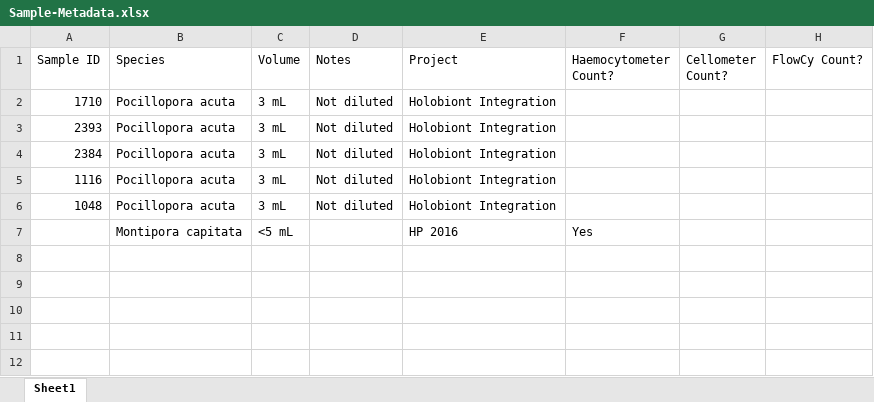
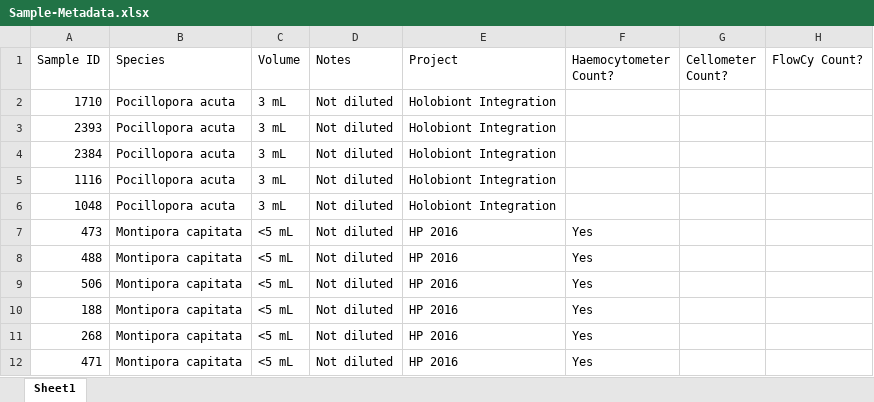
Before and after one commit to slmgray/Flow-Cytometer-Cell-Density-Project, an Excel workbook: Sample-Metadata.xlsx, sheet Sheet1, drawn as a sheet; values as stored, in another font and other column widths than the file's, no borders; the diff names each change by its address in the sheet, - before the commit and + after, or states it on an @@ line.

Commit message:
Updated Changes 2021-01-29
Updated metadata csv and hemocytometer counts along with added files/journals I found. I have not done the stdev or cv counts yet

```diff
--- a/Sample-Metadata.xlsx (sheet Sheet1)
+++ b/Sample-Metadata.xlsx (sheet Sheet1)
-A7 (Sample ID): (empty)
+A7 (Sample ID): 473
-D7 (Notes): (empty)
+D7 (Notes): Not diluted
+row 8: 488 | Montipora capitata | <5 mL | Not diluted | HP 2016 | Yes
+row 9: 506 | Montipora capitata | <5 mL | Not diluted | HP 2016 | Yes
+row 10: 188 | Montipora capitata | <5 mL | Not diluted | HP 2016 | Yes
+row 11: 268 | Montipora capitata | <5 mL | Not diluted | HP 2016 | Yes
+row 12: 471 | Montipora capitata | <5 mL | Not diluted | HP 2016 | Yes
```
Also changed, not shown: 10 other files.
